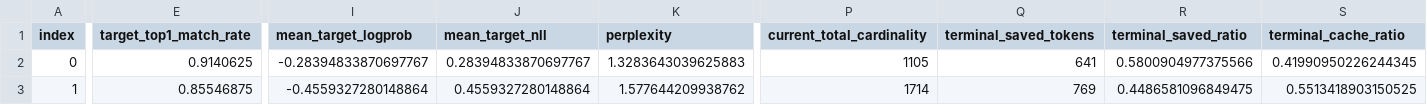
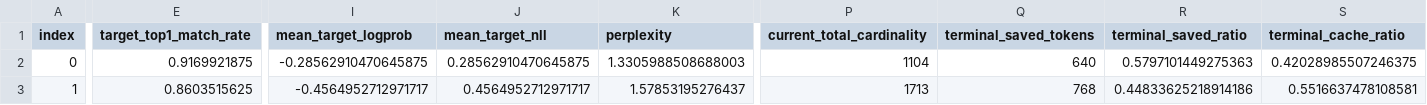
Before and after one commit to Skyline-23/CASK, a CSV file: experiments/frontier/Qwen3-8B/h100_aime25_fidelity_gate_20260410/triattention_budget_384.csv, drawn as a sheet; only a part is shown, gaps mark what is left out; the diff covers the shown part only; the diff names each change by its address in the sheet, - before the commit and + after, or states it on an @@ line.

```diff
--- a/experiments/frontier/Qwen3-8B/h100_aime25_fidelity_gate_20260410/triattention_budget_384.csv
+++ b/experiments/frontier/Qwen3-8B/h100_aime25_fidelity_gate_20260410/triattention_budget_384.csv
-E2 (target_top1_match_rate): 0.9140625
+E2 (target_top1_match_rate): 0.9169921875
-I2 (mean_target_logprob): -0.28394833870697767
+I2 (mean_target_logprob): -0.28562910470645875
-J2 (mean_target_nll): 0.28394833870697767
+J2 (mean_target_nll): 0.28562910470645875
-K2 (perplexity): 1.3283643039625883
+K2 (perplexity): 1.3305988508688003
-P2 (current_total_cardinality): 1105
+P2 (current_total_cardinality): 1104
-Q2 (terminal_saved_tokens): 641
+Q2 (terminal_saved_tokens): 640
-R2 (terminal_saved_ratio): 0.5800904977375566
+R2 (terminal_saved_ratio): 0.5797101449275363
-S2 (terminal_cache_ratio): 0.41990950226244345
+S2 (terminal_cache_ratio): 0.42028985507246375
-E3 (target_top1_match_rate): 0.85546875
+E3 (target_top1_match_rate): 0.8603515625
-I3 (mean_target_logprob): -0.4559327280148864
+I3 (mean_target_logprob): -0.4564952712971717
-J3 (mean_target_nll): 0.4559327280148864
+J3 (mean_target_nll): 0.4564952712971717
-K3 (perplexity): 1.577644209938762
+K3 (perplexity): 1.57853195276437
-P3 (current_total_cardinality): 1714
+P3 (current_total_cardinality): 1713
-Q3 (terminal_saved_tokens): 769
+Q3 (terminal_saved_tokens): 768
-R3 (terminal_saved_ratio): 0.4486581096849475
+R3 (terminal_saved_ratio): 0.44833625218914186
-S3 (terminal_cache_ratio): 0.5513418903150525
+S3 (terminal_cache_ratio): 0.5516637478108581
```
Also changed, not shown: 54 edited cells elsewhere in this file, artifacts/h100_2026_04_10/cask_h100_fidelity/aime24_ref6_h100_fidelity_summary.csv, artifacts/h100_2026_04_10/cask_h100_fidelity/aime25_ref6_h100_fidelity_summary.csv, 35 other files.
